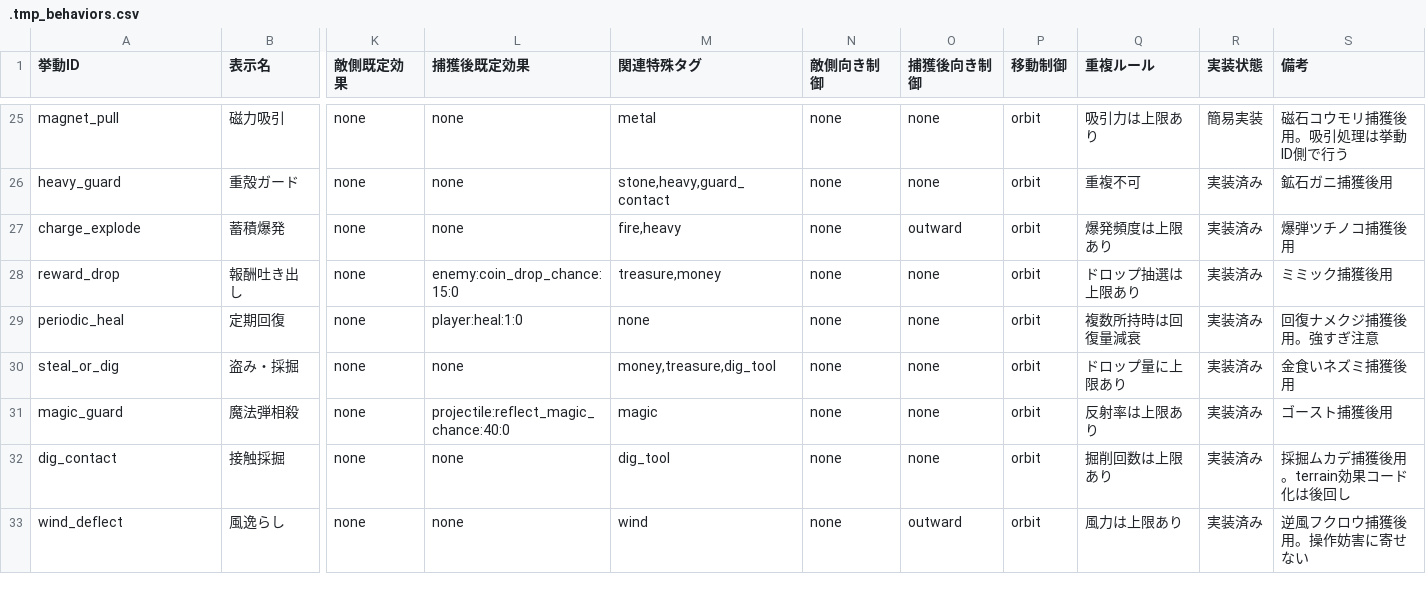
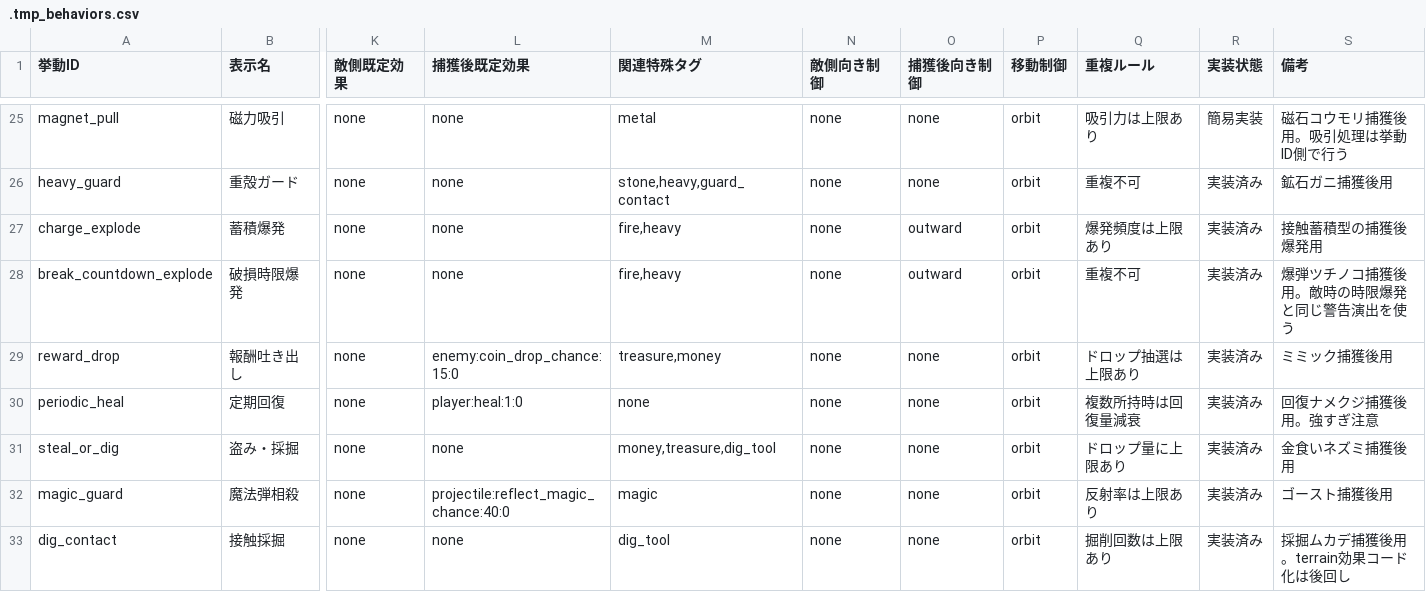
Before and after one commit to kagaya-0317/MajoShovel, a CSV file: .tmp_behaviors.csv, drawn as a sheet; only a part is shown, gaps mark what is left out; the shorter side is filled out with more unchanged rows; rows hold the shown columns only; the diff names each change by its address in the sheet, - before the commit and + after, or states it on an @@ line.

```diff
--- a/.tmp_behaviors.csv
+++ b/.tmp_behaviors.csv
-S27 (備考): 爆弾ツチノコ捕獲後用
+S27 (備考): 接触蓄積型の捕獲後爆発用
+row 28: break_countdown_explode | 破損時限爆発 | none | none | fire,heavy | none | outward | orbit | 重複不可 | 実装済み | 爆弾ツチノコ捕獲後用。敵時の時限爆発と同じ警告演出を使う
```
Also changed, not shown: .tmp_enemies.csv, 10 other files.
